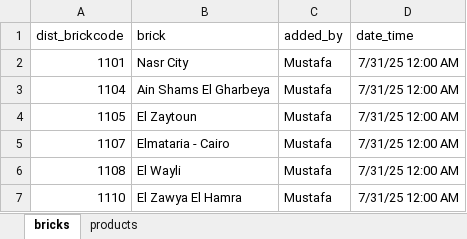
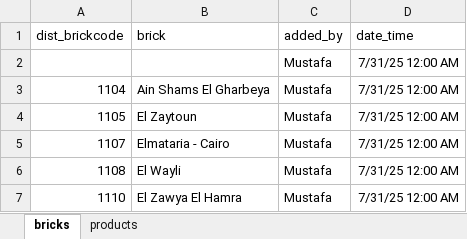
Before and after one commit to mustafasava/Sales_repo, an Excel workbook: mapping/map_sofico.xlsx, sheet bricks, drawn as a sheet; only a part is shown; values as stored, in another font and other column widths than the file's, no borders; the diff names each change by its address in the sheet, - before the commit and + after, or states it on an @@ line.

Commit message:
Update map_sofico.xlsx

```diff
--- a/mapping/map_sofico.xlsx (sheet bricks)
+++ b/mapping/map_sofico.xlsx (sheet bricks)
-A2 (dist_brickcode): 1101
+A2 (dist_brickcode): (empty)
-B2 (brick): Nasr City
+B2 (brick): (empty)
```
